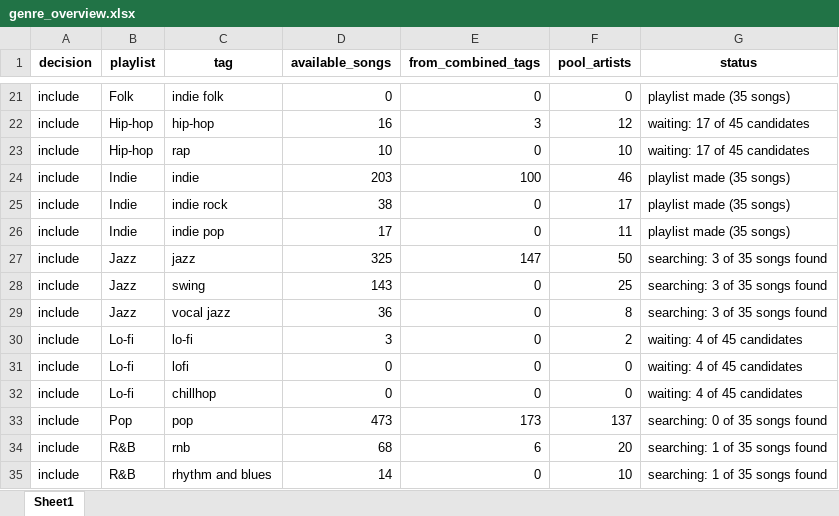
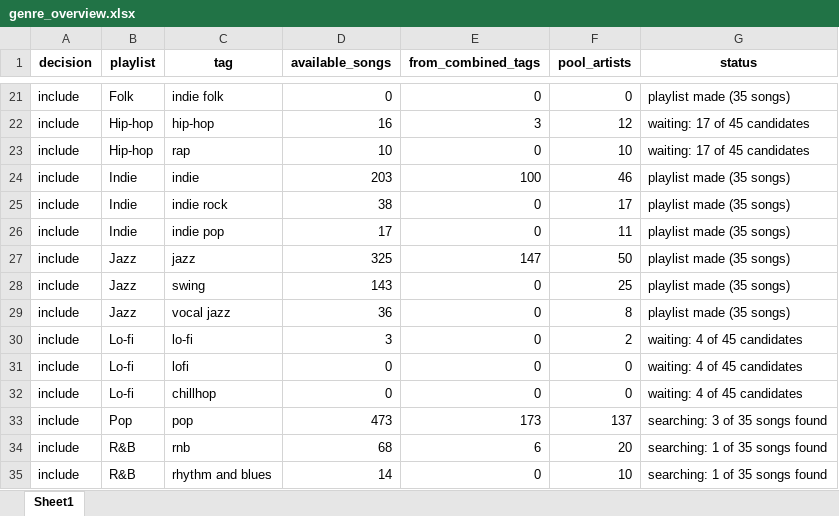
Before and after one commit to lzapffe/new-realeases-playlist, an Excel workbook: christmas/genre_overview.xlsx, sheet Sheet1, drawn as a sheet; only a part is shown, gaps mark what is left out; values as stored, in another font and other column widths than the file's, no borders; the diff names each change by its address in the sheet, - before the commit and + after, or states it on an @@ line.

```diff
--- a/christmas/genre_overview.xlsx (sheet Sheet1)
+++ b/christmas/genre_overview.xlsx (sheet Sheet1)
-G27:G29 (status): searching: 3 of 35 songs found
+G27:G29 (status): playlist made (35 songs)
-G33 (status): searching: 0 of 35 songs found
+G33 (status): searching: 3 of 35 songs found
```
Also changed, not shown: 4 other files.
